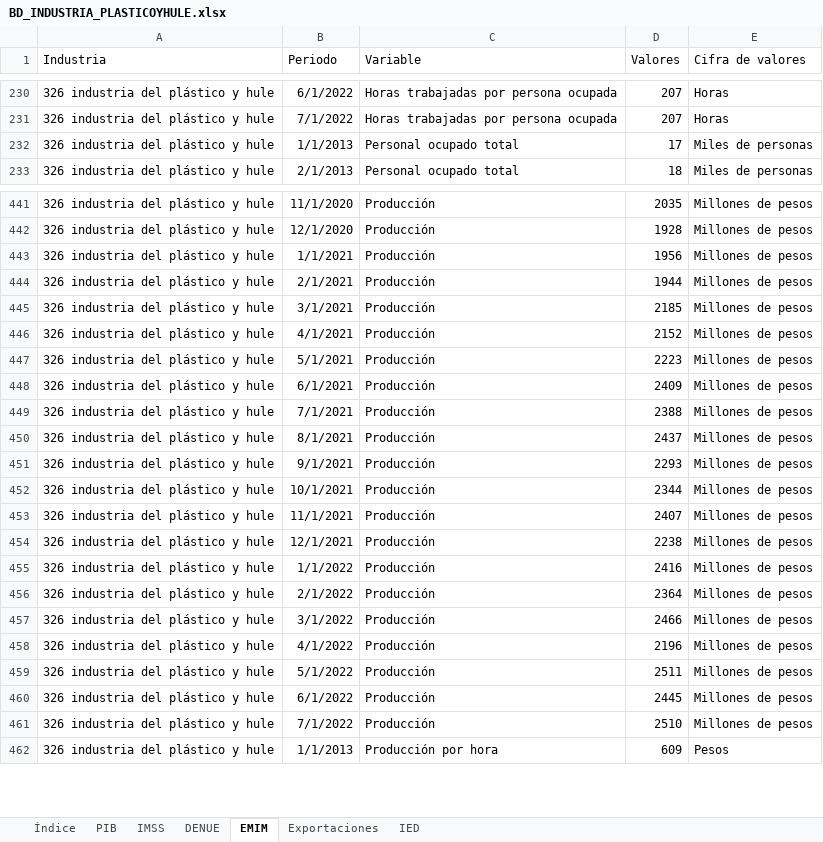
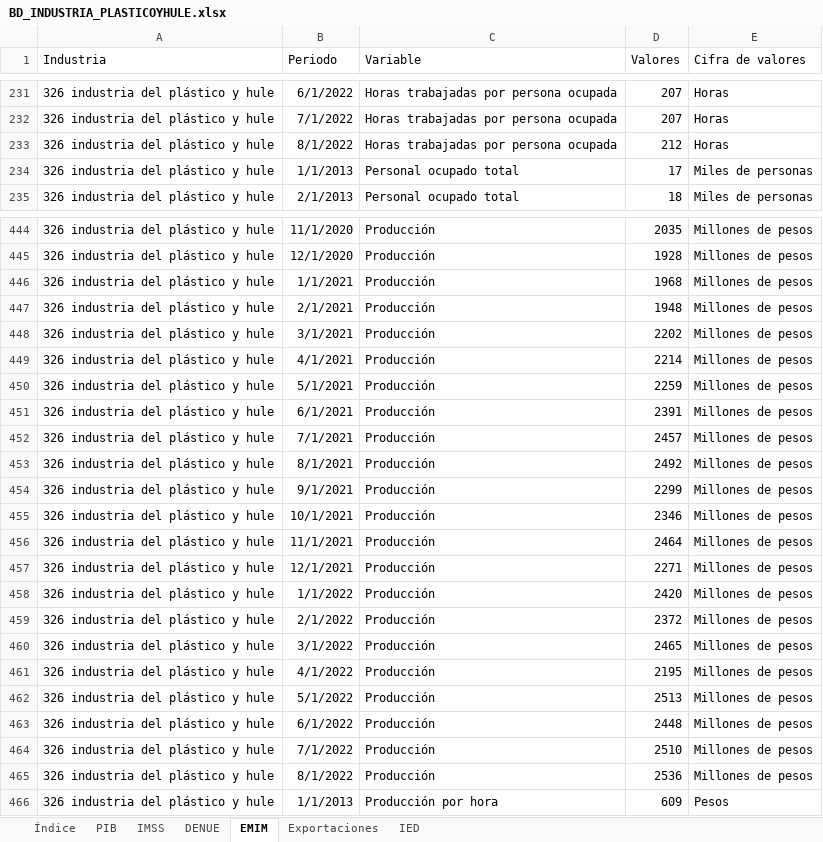
Before and after one commit to DIEEF/SEJ, an Excel workbook: sej_datos/BD_INDUSTRIA_PLASTICOYHULE.xlsx, sheet EMIM, drawn as a sheet; only a part is shown, gaps mark what is left out; values as stored, in another font and other column widths than the file's, no borders; addresses are those after the commit; the diff covers the shown part only; the diff names each change by its address in the sheet, - before the commit and + after, or states it on an @@ line.

```diff
--- a/sej_datos/BD_INDUSTRIA_PLASTICOYHULE.xlsx (sheet EMIM)
+++ b/sej_datos/BD_INDUSTRIA_PLASTICOYHULE.xlsx (sheet EMIM)
+row 233: 326 industria del plástico y hule | 8/1/2022 | Horas trabajadas por persona ocupada | 212 | Horas
-D446 (Valores): 1956
+D446 (Valores): 1968
-D447 (Valores): 1944
+D447 (Valores): 1948
-D448 (Valores): 2185
+D448 (Valores): 2202
-D449 (Valores): 2152
+D449 (Valores): 2214
-D450 (Valores): 2223
+D450 (Valores): 2259
-D451 (Valores): 2409
+D451 (Valores): 2391
-D452 (Valores): 2388
+D452 (Valores): 2457
-D453 (Valores): 2437
+D453 (Valores): 2492
-D454 (Valores): 2293
+D454 (Valores): 2299
-D455 (Valores): 2344
+D455 (Valores): 2346
-D456 (Valores): 2407
+D456 (Valores): 2464
-D457 (Valores): 2238
+D457 (Valores): 2271
-D458 (Valores): 2416
+D458 (Valores): 2420
-D459 (Valores): 2364
+D459 (Valores): 2372
-D460 (Valores): 2466
+D460 (Valores): 2465
-D461 (Valores): 2196
+D461 (Valores): 2195
-D462 (Valores): 2511
+D462 (Valores): 2513
-D463 (Valores): 2445
+D463 (Valores): 2448
+row 465: 326 industria del plástico y hule | 8/1/2022 | Producción | 2536 | Millones de pesos
```
Also changed, not shown: 6 added rows and 61 edited cells elsewhere in this sheet, sheet Índice, sej_datos/BD_INDUSTRIA_ALIMENTARIA.xlsx, sej_datos/BD_INDUSTRIA_BEBIDASYTABACO.xlsx, 10 other files.
